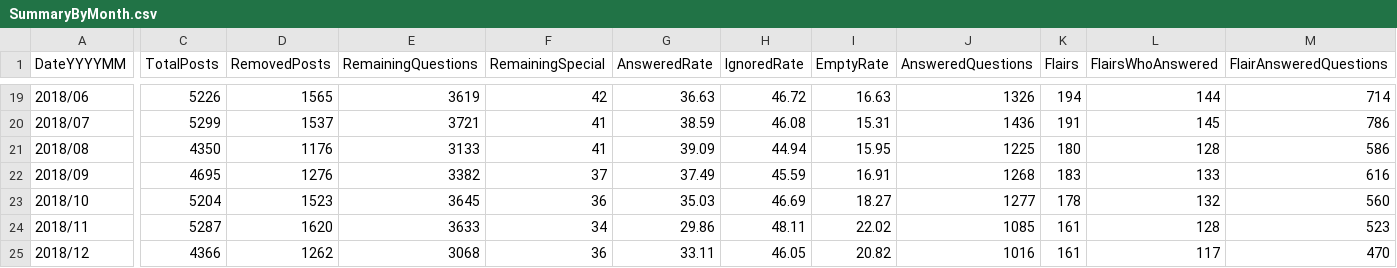
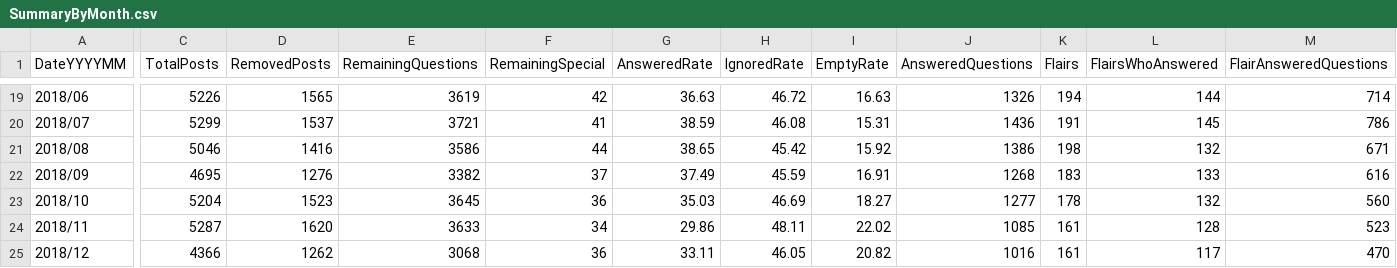
Before and after one commit to AskHistoriansStats/FullStatisticsArchive, a CSV file: Spreadsheets/Summaries/SummaryByMonth.csv, drawn as a sheet; only a part is shown, gaps mark what is left out; the diff covers the shown part only; the diff names each change by its address in the sheet, - before the commit and + after, or states it on an @@ line.

```diff
--- a/Spreadsheets/Summaries/SummaryByMonth.csv
+++ b/Spreadsheets/Summaries/SummaryByMonth.csv
-C21 (TotalPosts): 4350
+C21 (TotalPosts): 5046
-D21 (RemovedPosts): 1176
+D21 (RemovedPosts): 1416
-E21 (RemainingQuestions): 3133
+E21 (RemainingQuestions): 3586
-F21 (RemainingSpecial): 41
+F21 (RemainingSpecial): 44
-G21 (AnsweredRate): 39.09
+G21 (AnsweredRate): 38.65
-H21 (IgnoredRate): 44.94
+H21 (IgnoredRate): 45.42
-I21 (EmptyRate): 15.95
+I21 (EmptyRate): 15.92
-J21 (AnsweredQuestions): 1225
+J21 (AnsweredQuestions): 1386
-K21 (Flairs): 180
+K21 (Flairs): 198
-L21 (FlairsWhoAnswered): 128
+L21 (FlairsWhoAnswered): 132
-M21 (FlairAnsweredQuestions): 586
+M21 (FlairAnsweredQuestions): 671
```
Also changed, not shown: 4 edited cells elsewhere in this file, 2 other files.
